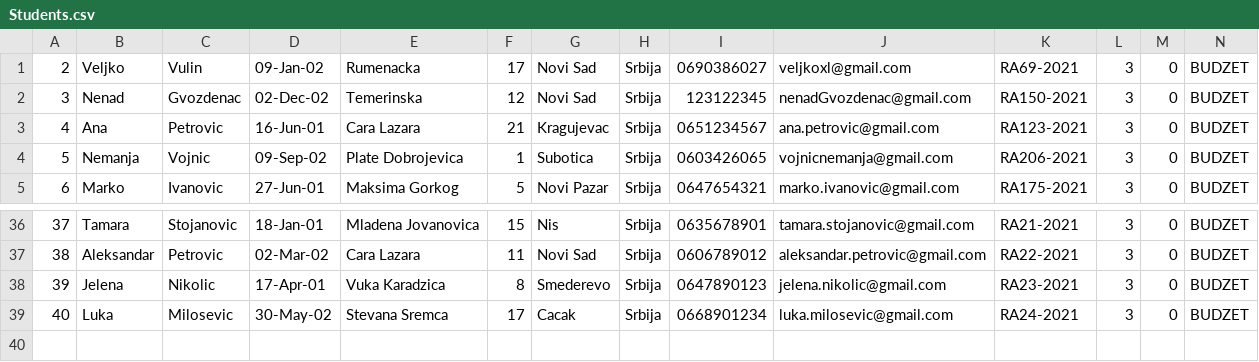
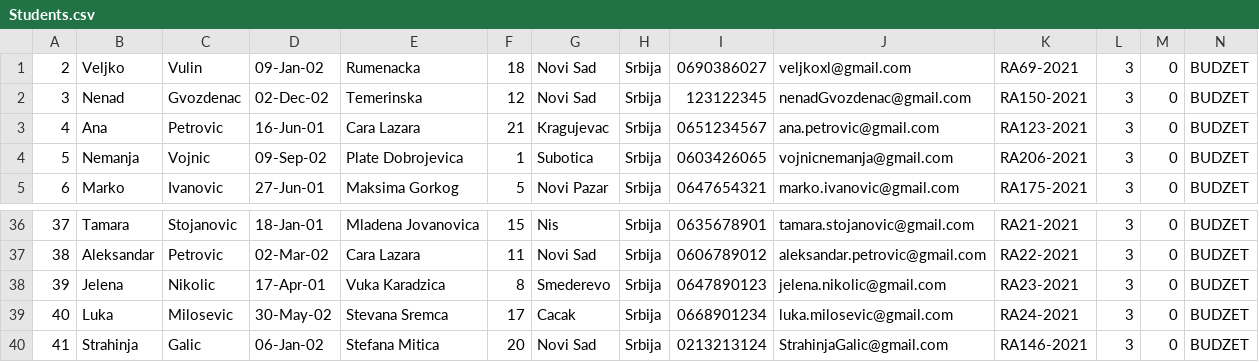
Before and after one commit to VeljkoW/Student-Service, a CSV file: CLI/Data/Students.csv, drawn as a sheet; only a part is shown, gaps mark what is left out.

```diff
--- a/CLI/Data/Students.csv
+++ b/CLI/Data/Students.csv
@@ -1,2 +1,2 @@
-2|Veljko|Vulin|09-Jan-02|Rumenacka|17|Novi Sad|Srbija|0690386027|veljkoxl@gmail.com|RA69-2021|3|0|BUDZET
+2|Veljko|Vulin|09-Jan-02|Rumenacka|18|Novi Sad|Srbija|0690386027|veljkoxl@gmail.com|RA69-2021|3|0|BUDZET
 3|Nenad|Gvozdenac|02-Dec-02|Temerinska|12|Novi Sad|Srbija|123122345|nenadGvozdenac@gmail.com|RA150-2021|3|0|BUDZET
@@ -39 +39,2 @@
 40|Luka|Milosevic|30-May-02|Stevana Sremca|17|Cacak|Srbija|0668901234|luka.milosevic@gmail.com|RA24-2021|3|0|BUDZET
+41|Strahinja|Galic|06-Jan-02|Stefana Mitica|20|Novi Sad|Srbija|0213213124|StrahinjaGalic@gmail.com|RA146-2021|3|0|BUDZET
```
Also changed, not shown: 9 other files.
